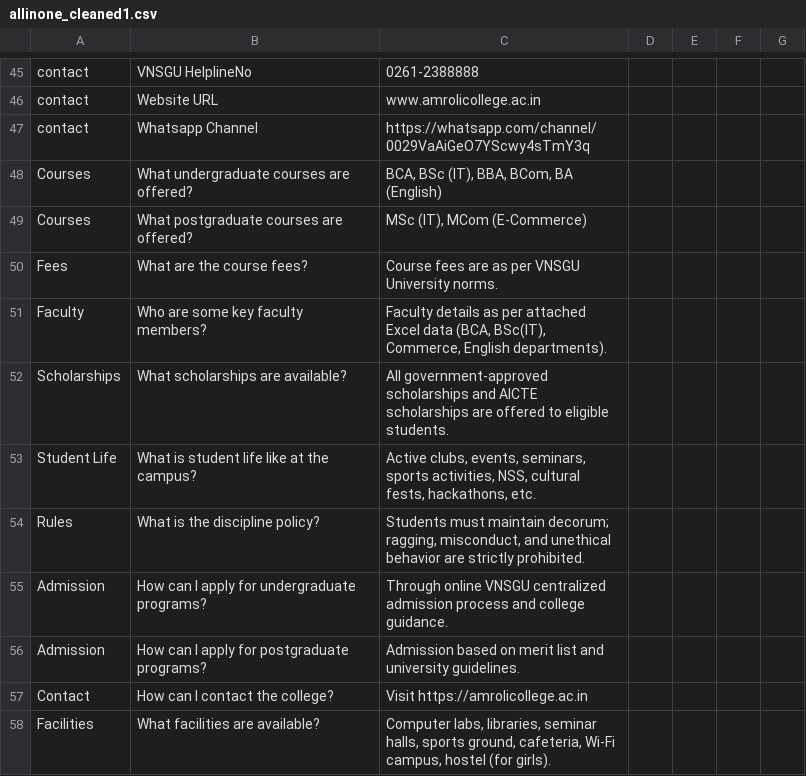
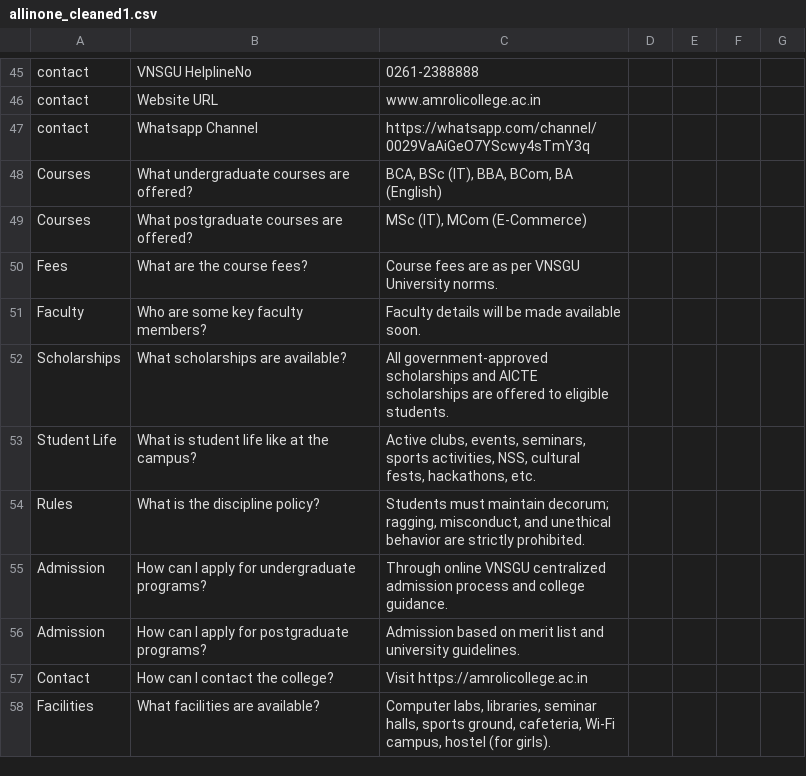
Before and after one commit to sbccas/amroli-ai-assist, a CSV file: allinone_cleaned1.csv, drawn as a sheet; only a part is shown, gaps mark what is left out.

Commit message:
Update allinone_cleaned1.csv

```diff
--- a/allinone_cleaned1.csv
+++ b/allinone_cleaned1.csv
@@ -309,3 +309,3 @@ Courses,What postgraduate courses are offered?,"MSc (IT), MCom (E-Commerce)",,,,
 Fees,What are the course fees?,Course fees are as per VNSGU University norms.,,,,
-Faculty,Who are some key faculty members?,"Faculty details as per attached Excel data (BCA, BSc(IT), Commerce, English departments).",,,,
+Faculty,Who are some key faculty members?,Faculty details will be made available soon.,,,,
 Scholarships,What scholarships are available?,All government-approved scholarships and AICTE scholarships are offered to eligible students.,,,,
```
